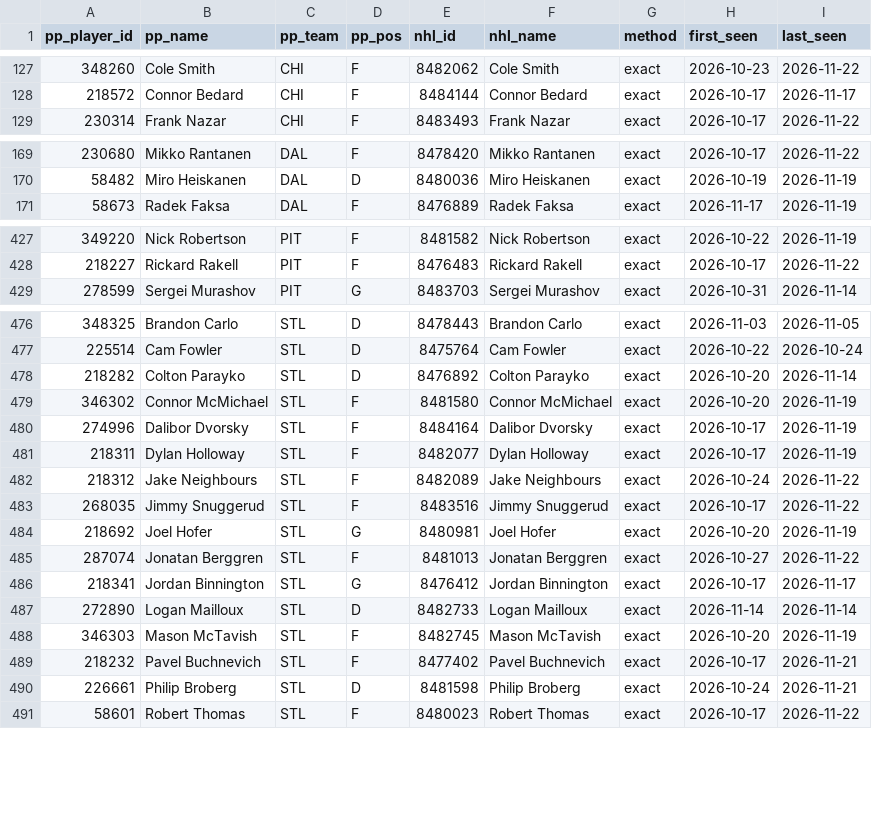
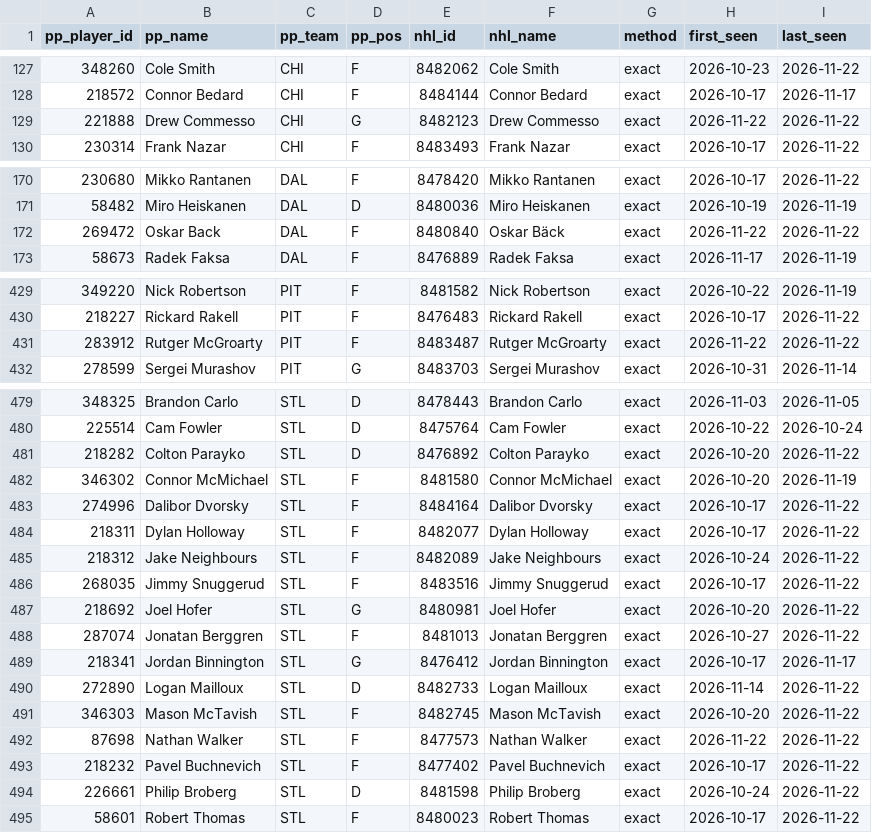
Before and after one commit to mileswilliams08/NHL-prop-model, a CSV file: data/player_map.csv, drawn as a sheet; only a part is shown, gaps mark what is left out; the diff covers the shown part only.

```diff
--- a/data/player_map.csv
+++ b/data/player_map.csv
@@ -128,2 +128,3 @@ pp_player_id,pp_name,pp_team,pp_pos,nhl_id,nhl_name,method,first_seen,last_seen
 218572,Connor Bedard,CHI,F,8484144,Connor Bedard,exact,2026-10-17,2026-11-17
+221888,Drew Commesso,CHI,G,8482123,Drew Commesso,exact,2026-11-22,2026-11-22
 230314,Frank Nazar,CHI,F,8483493,Frank Nazar,exact,2026-10-17,2026-11-22
@@ -170,2 +171,3 @@ pp_player_id,pp_name,pp_team,pp_pos,nhl_id,nhl_name,method,first_seen,last_seen
 58482,Miro Heiskanen,DAL,D,8480036,Miro Heiskanen,exact,2026-10-19,2026-11-19
+269472,Oskar Back,DAL,F,8480840,Oskar Bäck,exact,2026-11-22,2026-11-22
 58673,Radek Faksa,DAL,F,8476889,Radek Faksa,exact,2026-11-17,2026-11-19
@@ -428,2 +430,3 @@ pp_player_id,pp_name,pp_team,pp_pos,nhl_id,nhl_name,method,first_seen,last_seen
 218227,Rickard Rakell,PIT,F,8476483,Rickard Rakell,exact,2026-10-17,2026-11-22
+283912,Rutger McGroarty,PIT,F,8483487,Rutger McGroarty,exact,2026-11-22,2026-11-22
 278599,Sergei Murashov,PIT,G,8483703,Sergei Murashov,exact,2026-10-31,2026-11-14
@@ -477,15 +480,16 @@ pp_player_id,pp_name,pp_team,pp_pos,nhl_id,nhl_name,method,first_seen,last_seen
 225514,Cam Fowler,STL,D,8475764,Cam Fowler,exact,2026-10-22,2026-10-24
-218282,Colton Parayko,STL,D,8476892,Colton Parayko,exact,2026-10-20,2026-11-14
+218282,Colton Parayko,STL,D,8476892,Colton Parayko,exact,2026-10-20,2026-11-22
 346302,Connor McMichael,STL,F,8481580,Connor McMichael,exact,2026-10-20,2026-11-19
-274996,Dalibor Dvorsky,STL,F,8484164,Dalibor Dvorsky,exact,2026-10-17,2026-11-19
-218311,Dylan Holloway,STL,F,8482077,Dylan Holloway,exact,2026-10-17,2026-11-19
+274996,Dalibor Dvorsky,STL,F,8484164,Dalibor Dvorsky,exact,2026-10-17,2026-11-22
+218311,Dylan Holloway,STL,F,8482077,Dylan Holloway,exact,2026-10-17,2026-11-22
 218312,Jake Neighbours,STL,F,8482089,Jake Neighbours,exact,2026-10-24,2026-11-22
 268035,Jimmy Snuggerud,STL,F,8483516,Jimmy Snuggerud,exact,2026-10-17,2026-11-22
-218692,Joel Hofer,STL,G,8480981,Joel Hofer,exact,2026-10-20,2026-11-19
+218692,Joel Hofer,STL,G,8480981,Joel Hofer,exact,2026-10-20,2026-11-22
 287074,Jonatan Berggren,STL,F,8481013,Jonatan Berggren,exact,2026-10-27,2026-11-22
 218341,Jordan Binnington,STL,G,8476412,Jordan Binnington,exact,2026-10-17,2026-11-17
-272890,Logan Mailloux,STL,D,8482733,Logan Mailloux,exact,2026-11-14,2026-11-14
-346303,Mason McTavish,STL,F,8482745,Mason McTavish,exact,2026-10-20,2026-11-19
-218232,Pavel Buchnevich,STL,F,8477402,Pavel Buchnevich,exact,2026-10-17,2026-11-21
-226661,Philip Broberg,STL,D,8481598,Philip Broberg,exact,2026-10-24,2026-11-21
+272890,Logan Mailloux,STL,D,8482733,Logan Mailloux,exact,2026-11-14,2026-11-22
+346303,Mason McTavish,STL,F,8482745,Mason McTavish,exact,2026-10-20,2026-11-22
+87698,Nathan Walker,STL,F,8477573,Nathan Walker,exact,2026-11-22,2026-11-22
+218232,Pavel Buchnevich,STL,F,8477402,Pavel Buchnevich,exact,2026-10-17,2026-11-22
+226661,Philip Broberg,STL,D,8481598,Philip Broberg,exact,2026-10-24,2026-11-22
 58601,Robert Thomas,STL,F,8480023,Robert Thomas,exact,2026-10-17,2026-11-22
```
Also changed, not shown: 1 added row and 40 edited cells elsewhere in this file, data/combo_leg_map.csv, data/history/games.csv, 9 other files.
